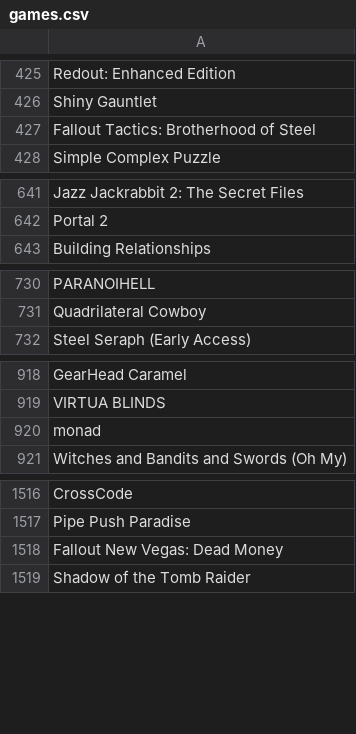
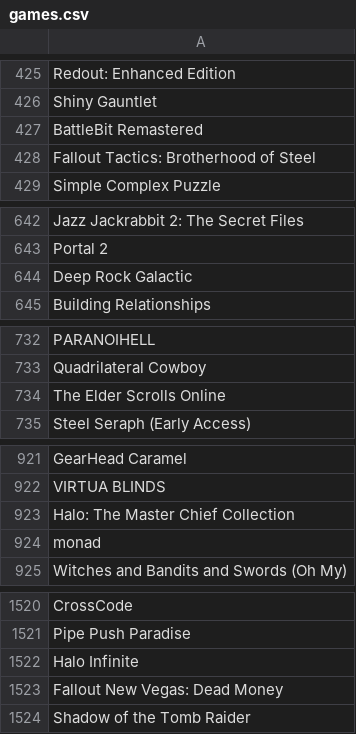
Before and after one commit to tducasse/game-collection, a CSV file: games.csv, drawn as a sheet; only a part is shown, gaps mark what is left out; the diff covers the shown part only; the diff names each change by its address in the sheet, - before the commit and + after, or states it on an @@ line.

Commit message:
update db

```diff
--- a/games.csv
+++ b/games.csv
+row 427: BattleBit Remastered
+row 644: Deep Rock Galactic
+row 734: The Elder Scrolls Online
+row 923: Halo: The Master Chief Collection
+row 1522: Halo Infinite
```
Also changed, not shown: 1 added row elsewhere in this file.
